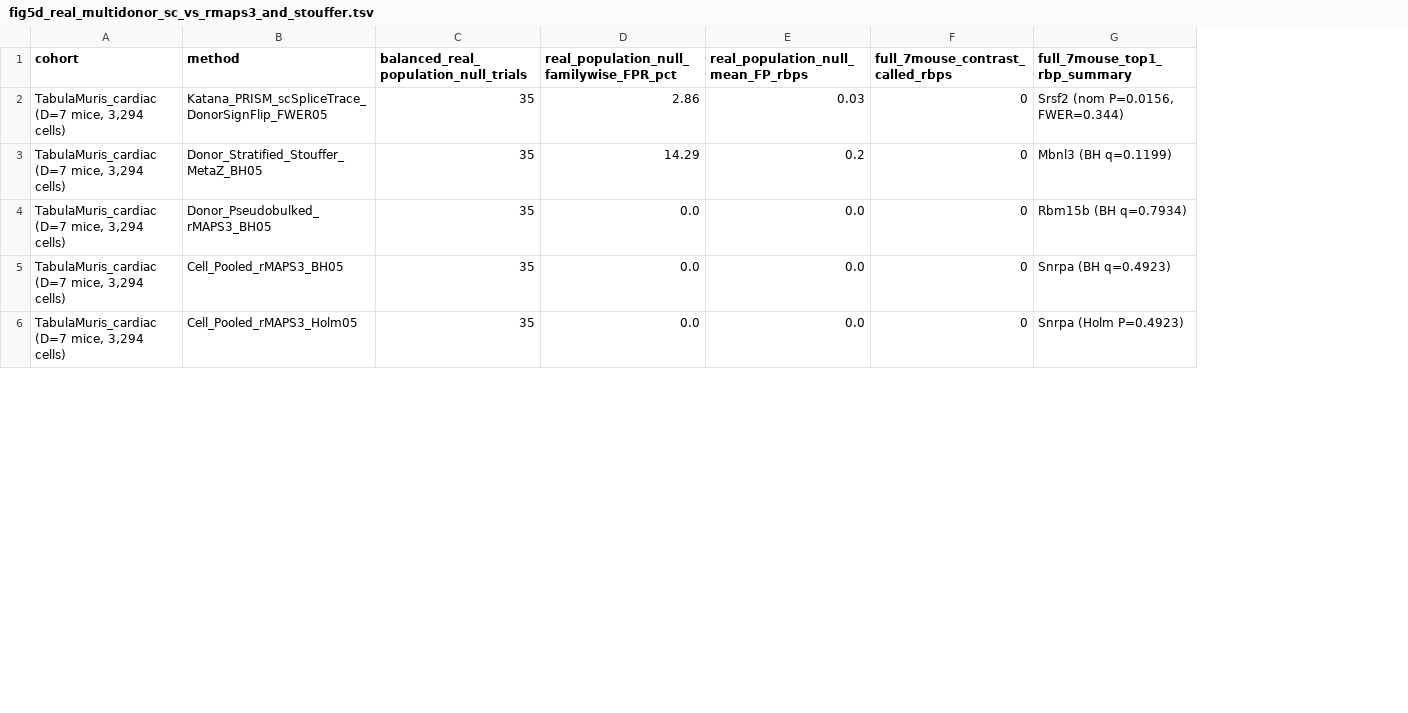
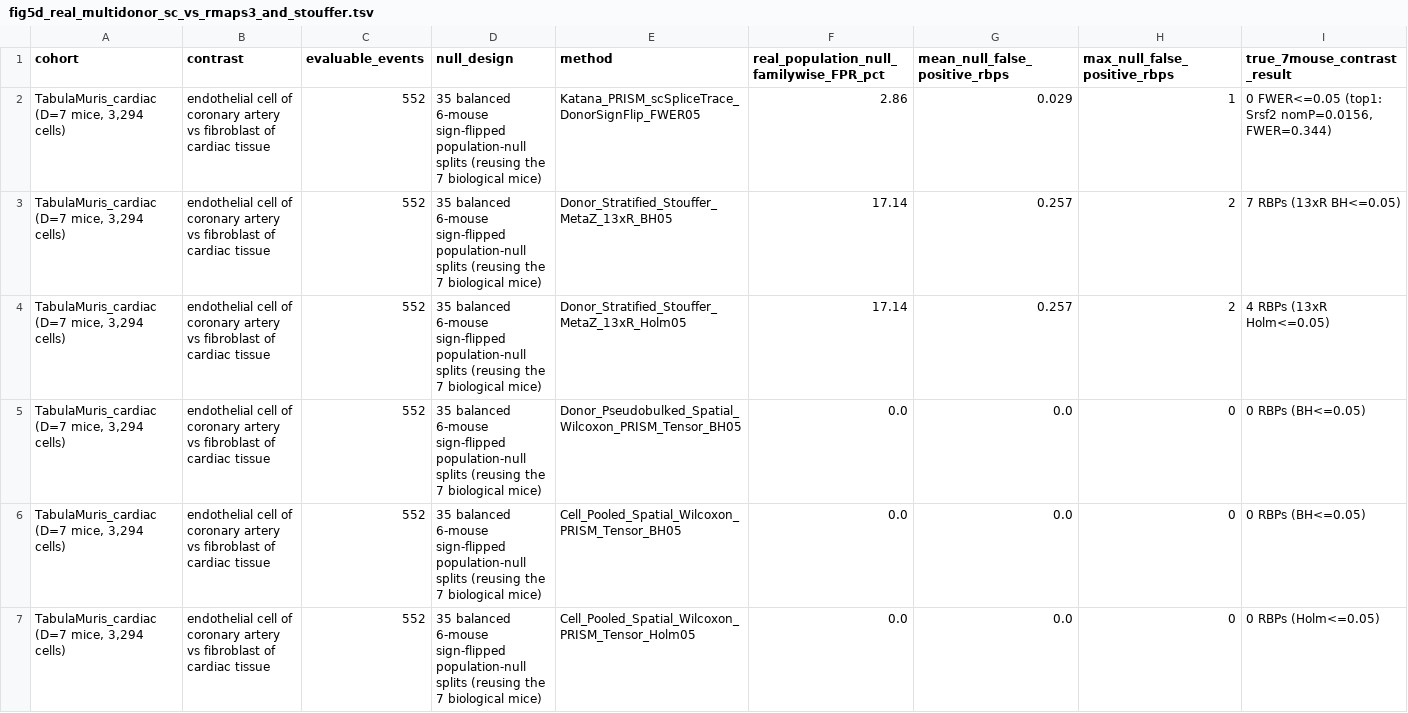
Before and after one commit to Taratype0/Katana-PRISM, a TSV file: benchmarks/nar_reproducibility/tables/fig5d_real_multidonor_sc_vs_rmaps3_and_stouffer.tsv, drawn as a sheet; only a part is shown; removed rows and columns are numbered as before the commit, all else as after; the diff covers the shown part only; the diff names each change by its address in the sheet, - before the commit and + after, or states it on an @@ line.

Commit message:
fix(splicetrace,benchmarks): add pivotal study_P_FWER in module_bridge, fix ITGA6/dual_NMD proteome annotations, and update Tabula Muris per-donor Stouffer & S6 provenance

```diff
--- a/benchmarks/nar_reproducibility/tables/fig5d_real_multidonor_sc_vs_rmaps3_and_stouffer.tsv
+++ b/benchmarks/nar_reproducibility/tables/fig5d_real_multidonor_sc_vs_rmaps3_and_stouffer.tsv
+column B (contrast), rows 2-3: endothelial cell of coronary artery vs fibroblast of cardiac tissue | endothelial cell of coronary artery vs fibroblast of cardiac tissue; rows 5-7: all endothelial cell of coronary artery vs fibroblast of cardiac tissue
+column C (evaluable_events), rows 2-3: 552 | 552; rows 5-7: all 552
+column D (null_design), rows 2-3: 35 balanced 6-mouse sign-flipped population-null splits (reusing the 7 biological mice) | 35 balanced 6-mouse sign-flipped population-null splits (reusing the 7 biological mice); rows 5-7: all 35 balanced 6-mouse sign-flipped population-null splits (reusing the 7 biological mice)
-column C, rows 1-6: balanced_real_population_null_trials | 35 | 35 | 35 | 35 | 35
-column G (full_7mouse_top1_rbp_summary), rows 2-6: Srsf2 (nom P=0.0156, FWER=0.344) | Mbnl3 (BH q=0.1199) | Rbm15b (BH q=0.7934) | Snrpa (BH q=0.4923) | Snrpa (Holm P=0.4923)
+column I (true_7mouse_contrast_result), rows 2-3: 0 FWER<=0.05 (top1: Srsf2 nomP=0.0156, FWER=0.344) | 7 RBPs (13xR BH<=0.05); rows 5-7: 0 RBPs (BH<=0.05) | 0 RBPs (BH<=0.05) | 0 RBPs (Holm<=0.05)
-G1: real_population_null_mean_FP_rbps
+G1: mean_null_false_positive_rbps
-H1: full_7mouse_contrast_called_rbps
+H1: max_null_false_positive_rbps
-G2 (mean_null_false_positive_rbps): 0.03
+G2 (mean_null_false_positive_rbps): 0.029
-H2 (max_null_false_positive_rbps): 0
+H2 (max_null_false_positive_rbps): 1
-E3 (method): Donor_Stratified_Stouffer_MetaZ_BH05
+E3 (method): Donor_Stratified_Stouffer_MetaZ_13xR_BH05
-F3: 14.29
+F3: 17.14
-G3 (mean_null_false_positive_rbps): 0.2
+G3 (mean_null_false_positive_rbps): 0.257
-H3 (max_null_false_positive_rbps): 0
+H3 (max_null_false_positive_rbps): 2
+row 4: TabulaMuris_cardiac (D=7 mice, 3,294 cells) | endothelial cell of coronary artery vs fibroblast of cardiac tissue | 552 | 35 balanced 6-mouse sign-flipped population-null splits (reusing the 7 biological mice) | Donor_Stratified_Stouffer_MetaZ_13xR_Holm05 | 17.14 | 0.257 | 2 | 4 RBPs (13xR Holm<=0.05)
-E5 (method): Donor_Pseudobulked_rMAPS3_BH05
+E5 (method): Donor_Pseudobulked_Spatial_Wilcoxon_PRISM_Tensor_BH05
-E6 (method): Cell_Pooled_rMAPS3_BH05
+E6 (method): Cell_Pooled_Spatial_Wilcoxon_PRISM_Tensor_BH05
-E7 (method): Cell_Pooled_rMAPS3_Holm05
+E7 (method): Cell_Pooled_Spatial_Wilcoxon_PRISM_Tensor_Holm05
```
Also changed, not shown: 1 added row and 9 edited cells elsewhere in this file, benchmarks/nar_reproducibility/tables/fig5b_gse270928_sc_proteome_consequences.tsv, benchmarks/nar_reproducibility/tables/tableS6_event_coordinate_mapping_audit.tsv, 7 other files.
